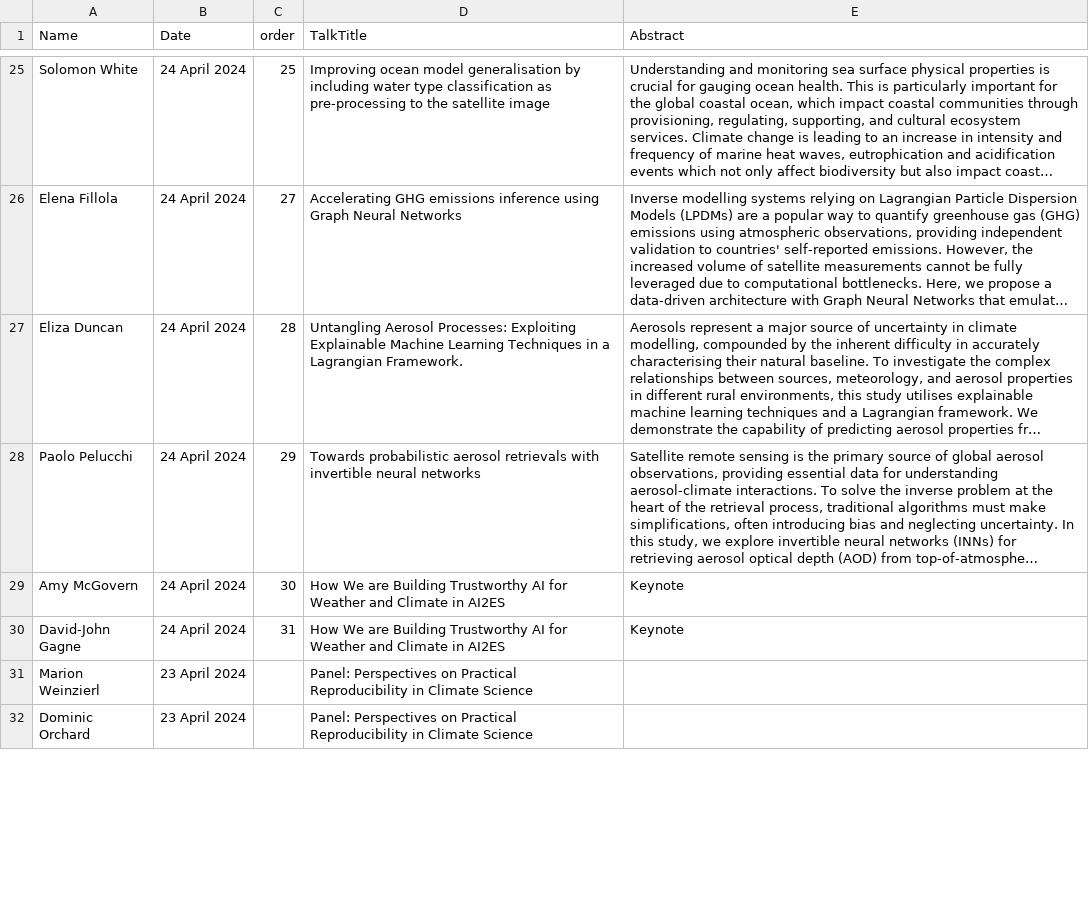
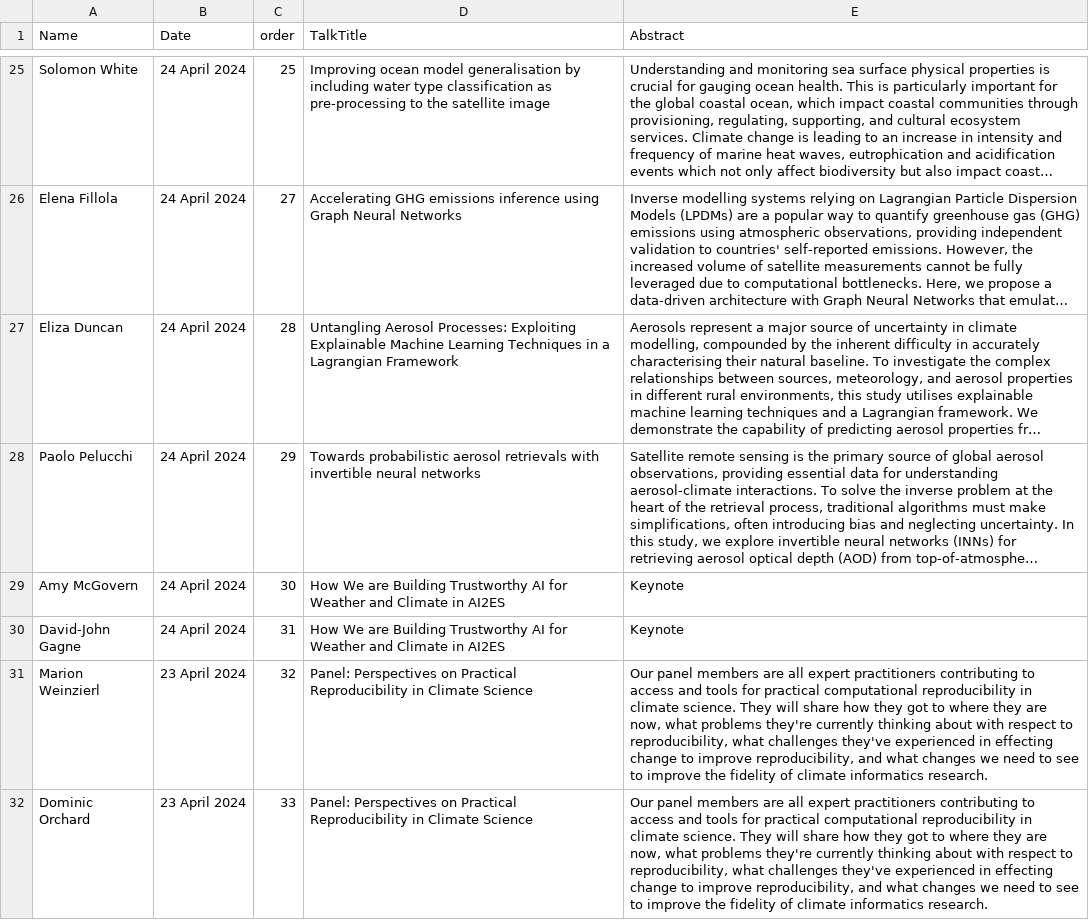
Before and after one commit to alan-turing-institute/climate-informatics-2024, a CSV file: _data/accepted_talks.csv, drawn as a sheet; only a part is shown, gaps mark what is left out; long unchanged cells end in …; the diff covers the shown part only; the diff names each change by its address in the sheet, - before the commit and + after, or states it on an @@ line.

Commit message:
add repro panel abstract

```diff
--- a/_data/accepted_talks.csv
+++ b/_data/accepted_talks.csv
-D27 (TalkTitle): …a Lagrangian Framework.
+D27 (TalkTitle): …a Lagrangian Framework
-C31 (order): (empty)
+C31 (order): 32
-E31:E32 (Abstract): (empty)
+E31:E32 (Abstract): Our panel members are all expert practitioners contributing to access and tools for practical computational reproducibility in climate science. They will share how they got to where they are now, what problems they're currently thinking about with respect to reproducibility, what challenges they've experienced in effecting change to improve reproducibility, and what changes we need to see to improve the fidelity of climate informatics research.
-C32 (order): (empty)
+C32 (order): 33
```
Also changed, not shown: 6 edited cells elsewhere in this file.
